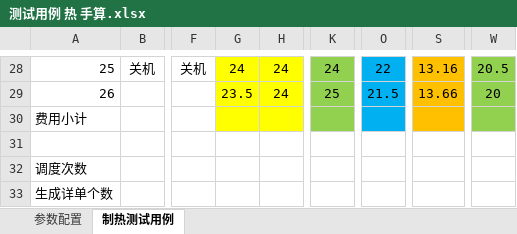
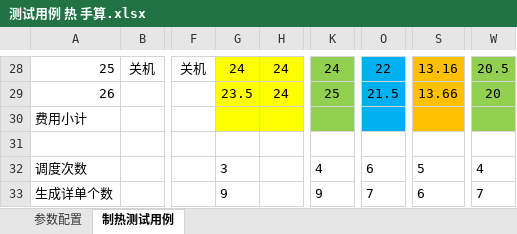
Before and after one commit to Guo-Chenxu/hotel-backend, an Excel workbook: script/测试用例 热 手算.xlsx, sheet 制热测试用例, drawn as a sheet; only a part is shown, gaps mark what is left out; values as stored, in another font and other column widths than the file's, no borders; the diff names each change by its address in the sheet, - before the commit and + after, or states it on an @@ line.

```diff
--- a/script/测试用例 热 手算.xlsx (sheet 制热测试用例)
+++ b/script/测试用例 热 手算.xlsx (sheet 制热测试用例)
-G32: (empty)
+G32: 3
-K32: (empty)
+K32: 4
-O32: (empty)
+O32: 6
-S32: (empty)
+S32: 5
-W32: (empty)
+W32: 4
-G33: (empty)
+G33: 9
-K33: (empty)
+K33: 9
-O33: (empty)
+O33: 7
-S33: (empty)
+S33: 6
-W33: (empty)
+W33: 7
```
Also changed, not shown: script/测试用例 冷 手算.xlsx, 9 other files.
